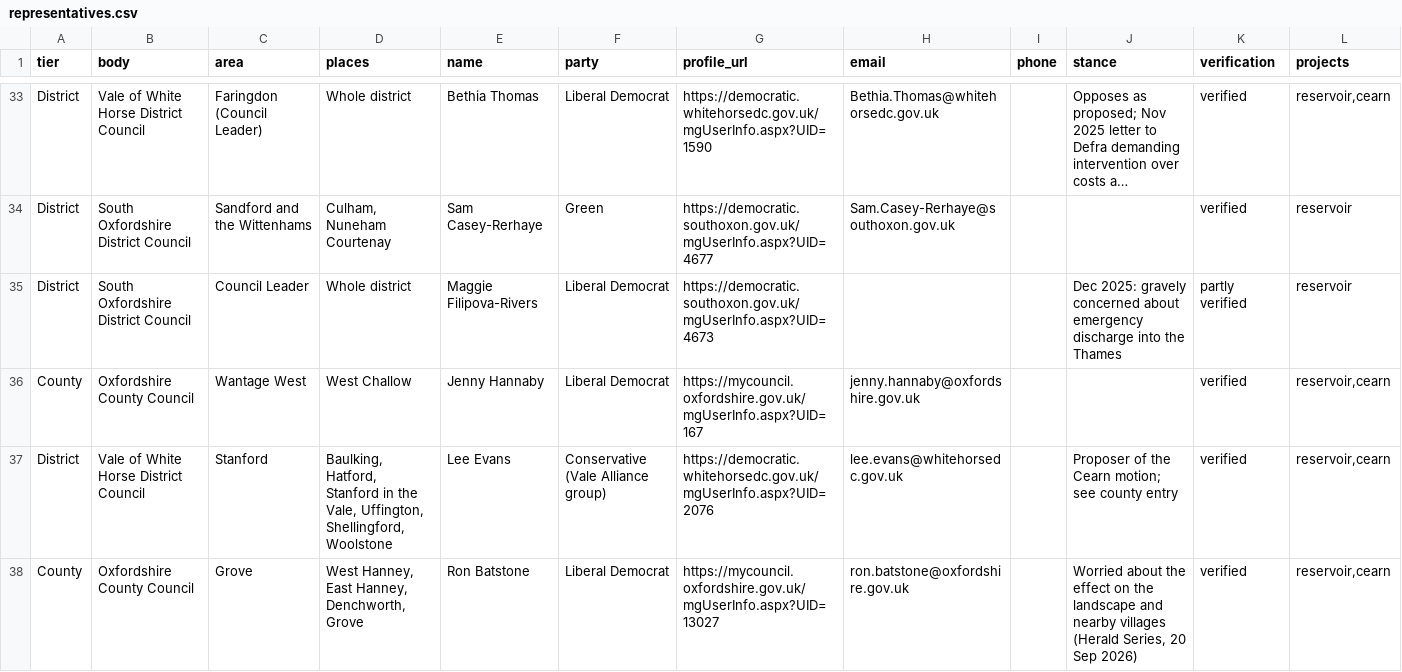
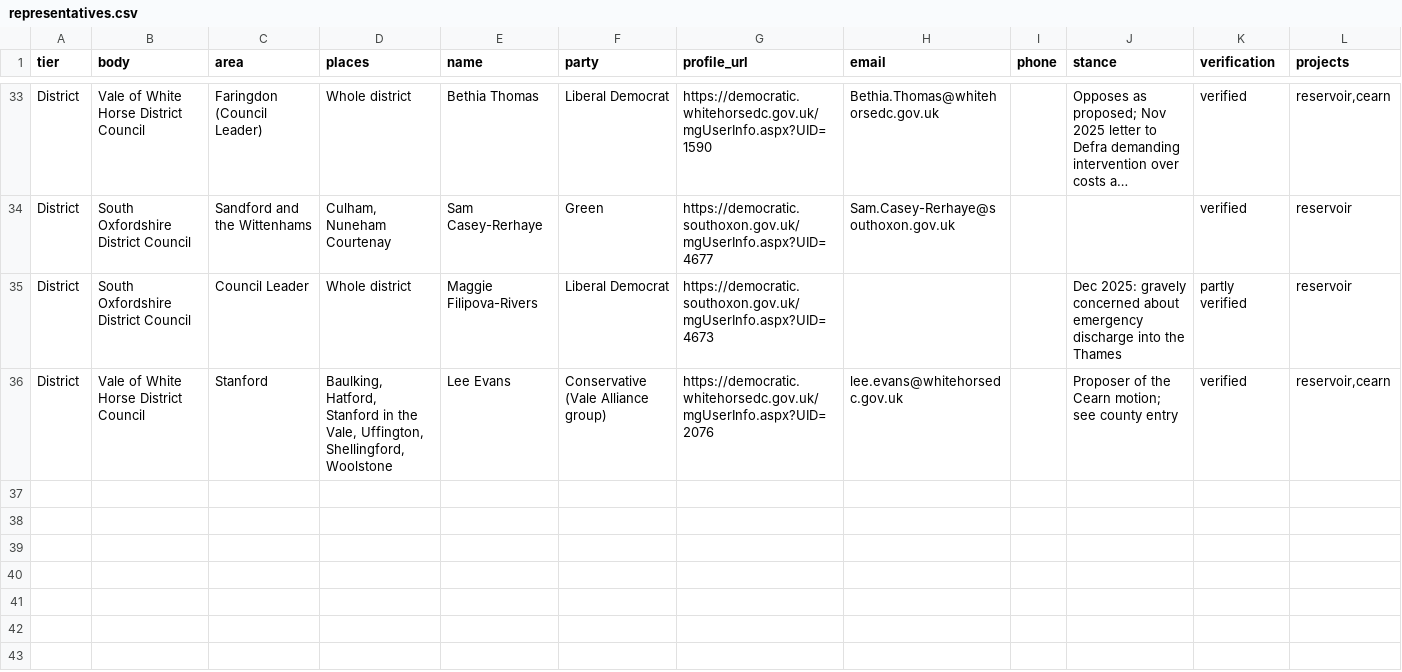
Before and after one commit to davidmcneil99/white-horse-reservoir, a CSV file: data/reservoir/representatives.csv, drawn as a sheet; only a part is shown, gaps mark what is left out; long unchanged cells end in ….

```diff
--- a/data/reservoir/representatives.csv
+++ b/data/reservoir/representatives.csv
@@ -35,4 +35,2 @@ District,South Oxfordshire District Council,Sandford and the Wittenhams,"Culham,
 District,South Oxfordshire District Council,Council Leader,Whole district,Maggie Filipova-Rivers,Liberal Democrat,https://democratic.southoxon.gov.uk/mgUserInfo.aspx?UID=4673,,,Dec 2025: gravely concerned about emergency discharge into the Thames,partly verified,reservoir
-County,Oxfordshire County Council,Wantage West,West Challow,Jenny Hannaby,Liberal Democrat,https://mycouncil.oxfordshire.gov.uk/mgUserInfo.aspx?UID=167,jenny.hannaby@oxfordshire.gov.uk,,,verified,"reservoir,cearn"
 District,Vale of White Horse District Council,Stanford,"Baulking, Hatford, Stanford in the Vale, Uffington, Shellingford, Woolstone",Lee Evans,Conservative (Vale Alliance group),https://democratic.whitehorsedc.gov.uk/mgUserInfo.aspx?UID=2076,lee.evans@whitehorsedc.gov.uk,,Proposer of the Cearn motion; see county entry,verified,"reservoir,cearn"
-County,Oxfordshire County Council,Grove,"West Hanney, East Hanney, Denchworth, Grove",Ron Batstone,Liberal Democrat,https://mycouncil.oxfordshire.gov.uk/mgUserInfo.aspx?UID=13027,ron.batstone@oxfordshire.gov.uk,,"Worried about the effect on the landscape and nearby villages (Herald Series, 20 Sep 2026)",verified,"reservoir,cearn"
```
Also changed, not shown: 32 other files.
